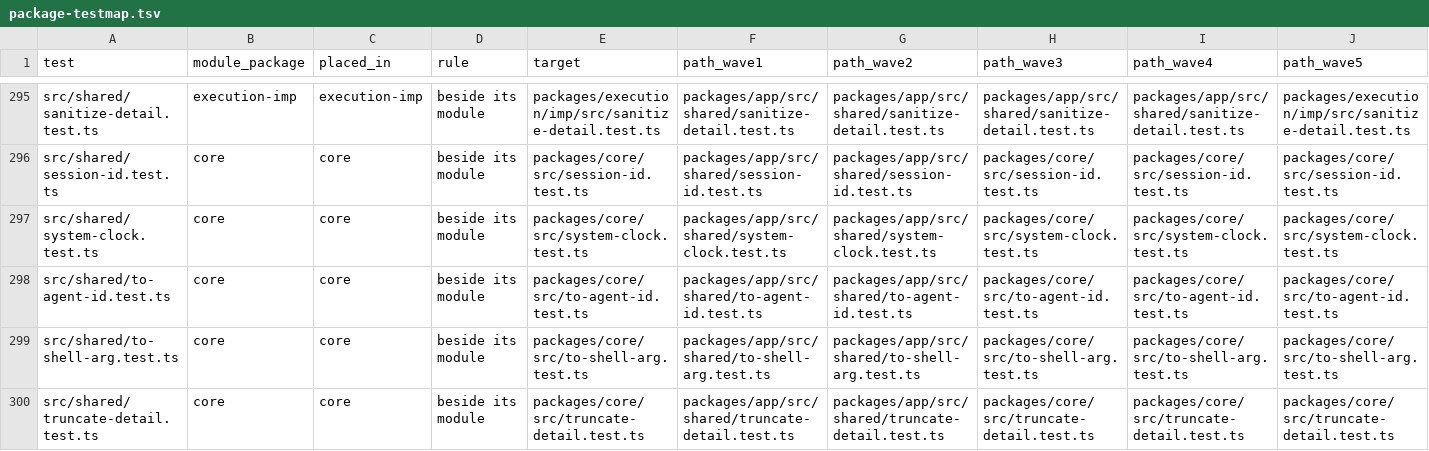
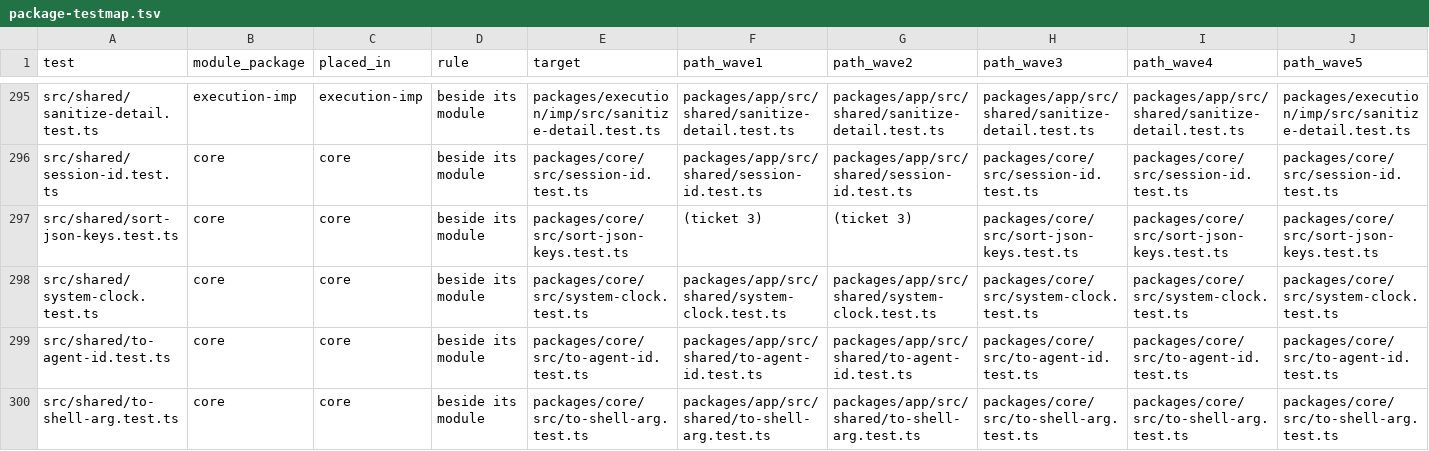
Before and after one commit to zgeoff/atc, a TSV file: scripts/package-map/package-testmap.tsv, drawn as a sheet; only a part is shown, gaps mark what is left out; the shorter side is filled out with more unchanged rows; rows hold the shown columns only; the diff names each change by its address in the sheet, - before the commit and + after, or states it on an @@ line.

Commit message:
refactor(geo-397): sort canonical json keys with one core function

```diff
--- a/scripts/package-map/package-testmap.tsv
+++ b/scripts/package-map/package-testmap.tsv
+row 297: src/shared/sort-json-keys.test.ts | core | core | beside its module | packages/core/src/sort-json-keys.test.ts | (ticket 3) | (ticket 3) | packages/core/src/sort-json-keys.test.ts | packages/core/src/sort-json-keys.test.ts | packages/core/src/sort-json-keys.test.ts
```
Also changed, not shown: 9 other files.
